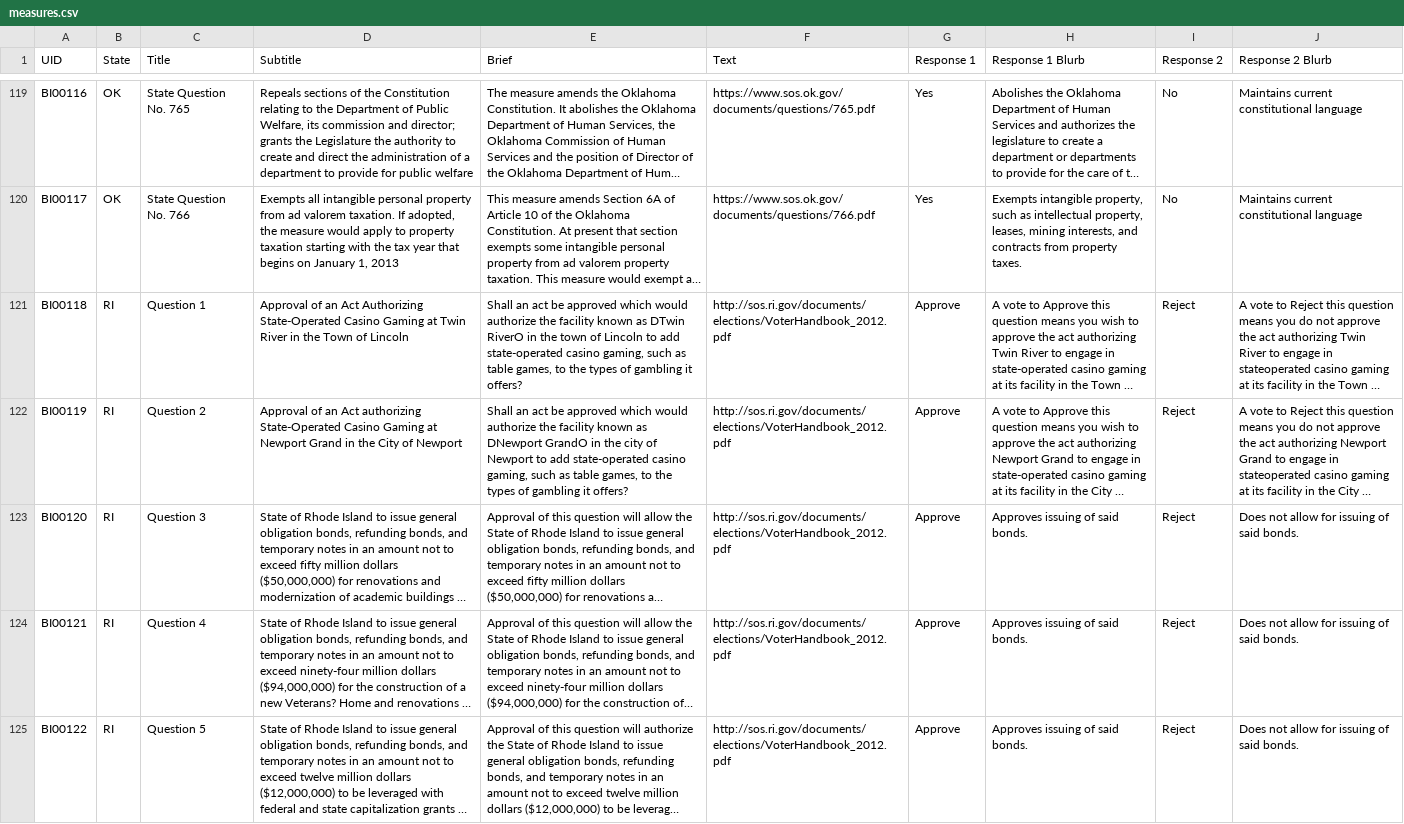
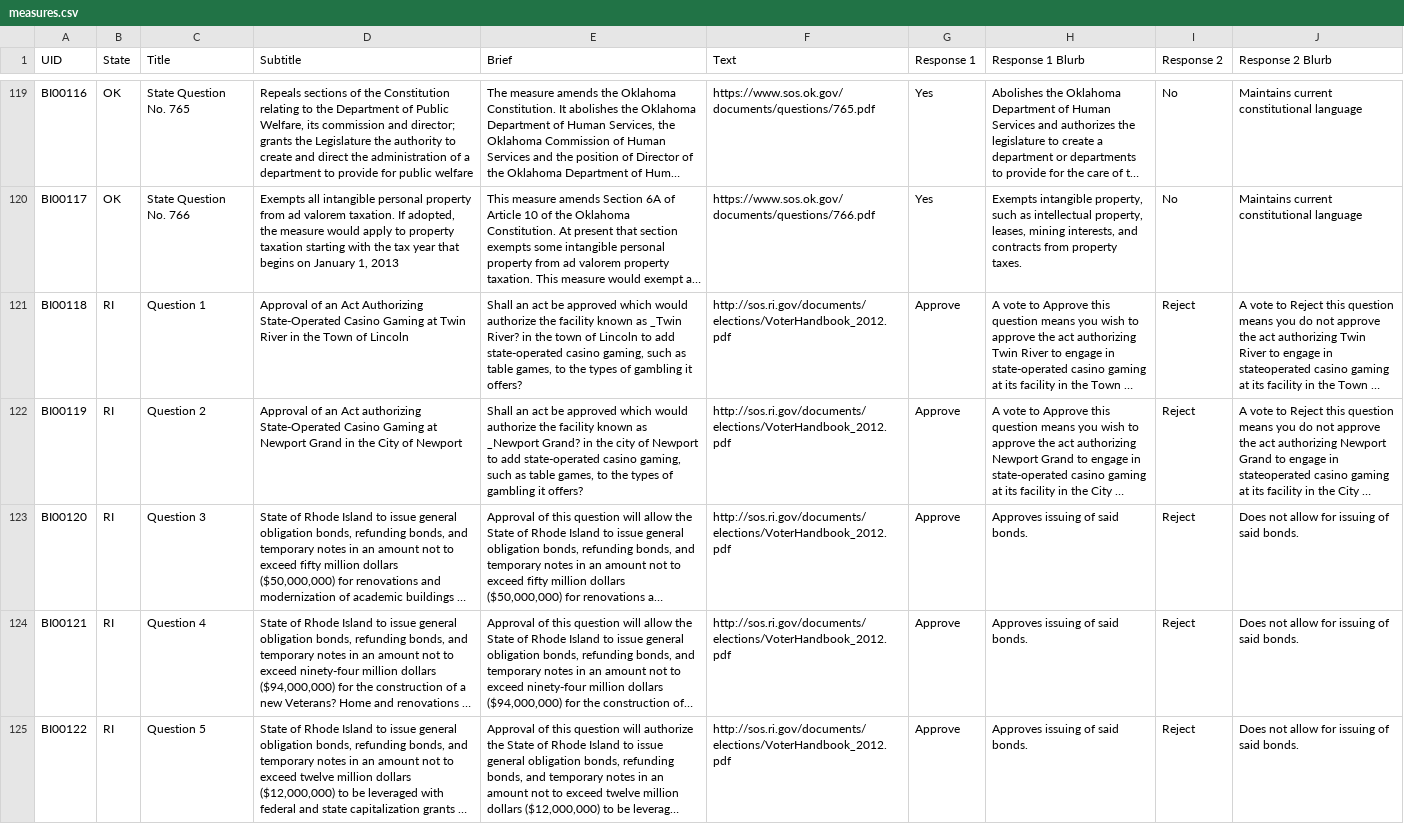
Before and after one commit to BusProject/Ballot, a CSV file: lib/measures.csv, drawn as a sheet; only a part is shown, gaps mark what is left out; long unchanged cells end in …; the diff covers the shown part only; the diff names each change by its address in the sheet, - before the commit and + after, or states it on an @@ line.

```diff
--- a/lib/measures.csv
+++ b/lib/measures.csv
-E121 (Brief): …known as DTwin RiverO in the…
+E121 (Brief): …known as _Twin River? in the…
-E122 (Brief): …known as DNewport GrandO in the…
+E122 (Brief): …known as _Newport Grand? in the…
```
Also changed, not shown: 34 edited cells elsewhere in this file.
